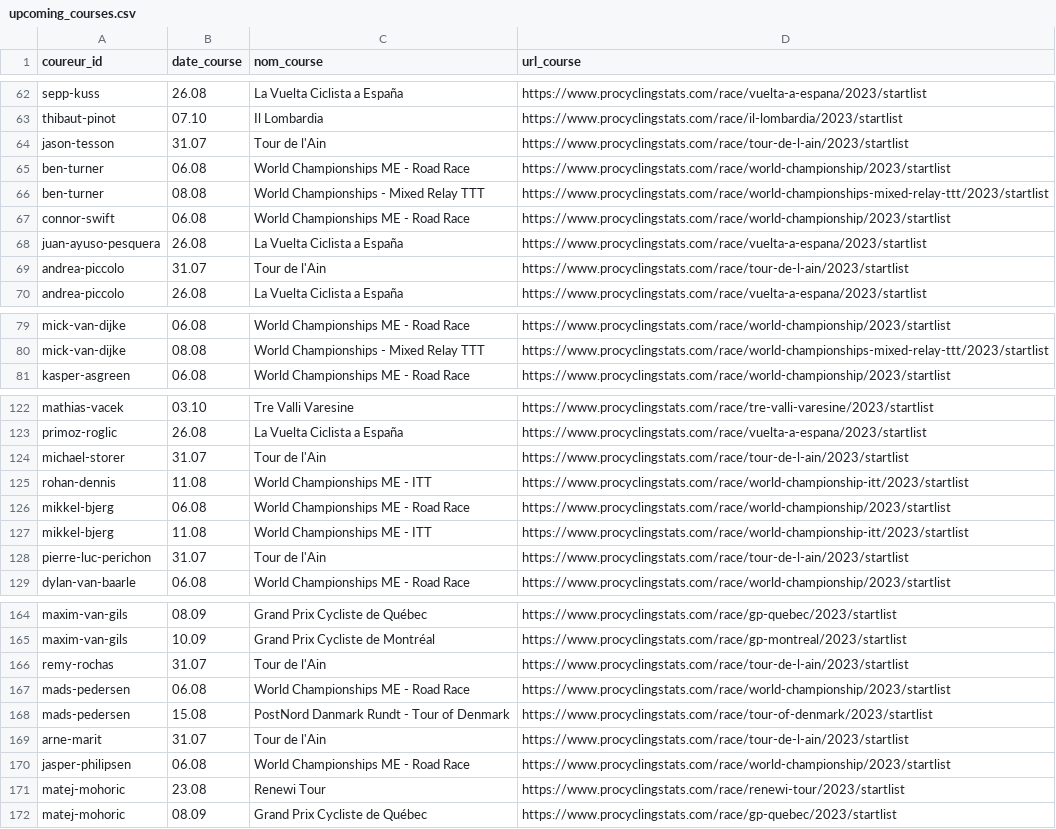
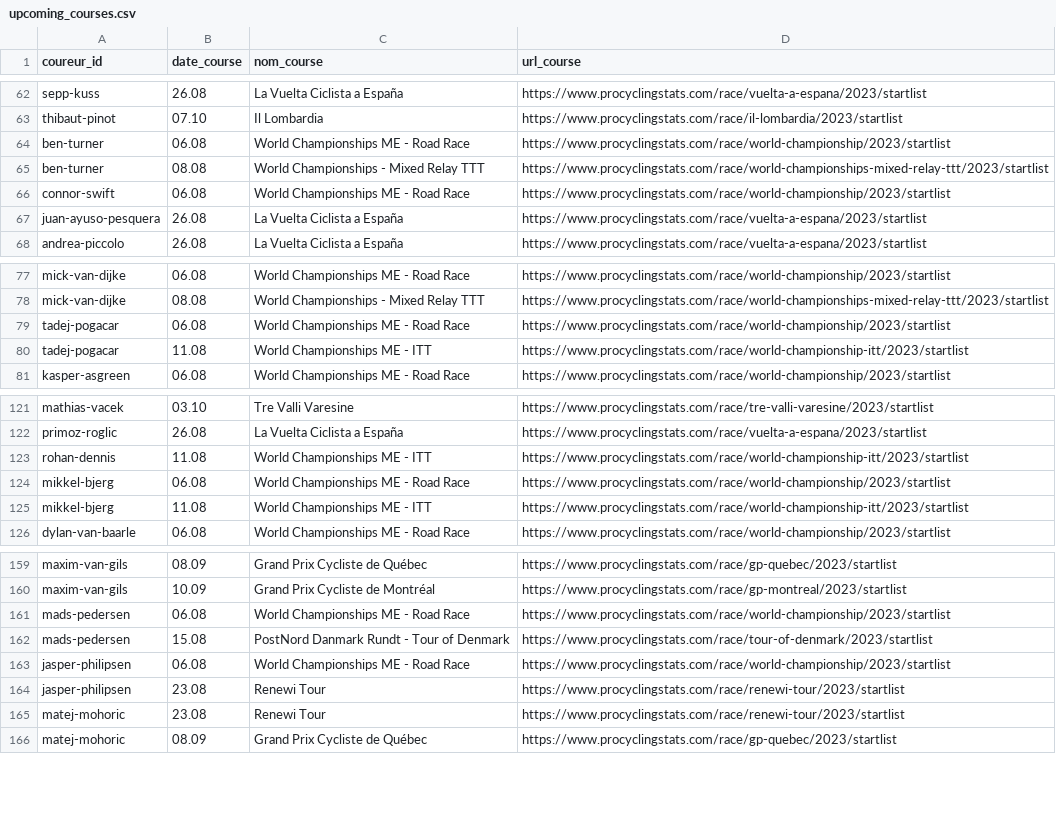
Before and after one commit to briceleborgne/data, a CSV file: upcoming_courses.csv, drawn as a sheet; only a part is shown, gaps mark what is left out; removed rows and columns are numbered as before the commit, all else as after; the diff covers the shown part only; the diff names each change by its address in the sheet, - before the commit and + after, or states it on an @@ line.

Commit message:
committing files

```diff
--- a/upcoming_courses.csv
+++ b/upcoming_courses.csv
-row 64: jason-tesson | 31.07 | Tour de l'Ain | https://www.procyclingstats.com/race/tour-de-l-ain/2023/startlist
-row 69: andrea-piccolo | 31.07 | Tour de l'Ain | https://www.procyclingstats.com/race/tour-de-l-ain/2023/startlist
+row 79: tadej-pogacar | 06.08 | World Championships ME - Road Race | https://www.procyclingstats.com/race/world-championship/2023/startlist
+row 80: tadej-pogacar | 11.08 | World Championships ME - ITT | https://www.procyclingstats.com/race/world-championship-itt/2023/startlist
-row 124: michael-storer | 31.07 | Tour de l'Ain | https://www.procyclingstats.com/race/tour-de-l-ain/2023/startlist
-row 128: pierre-luc-perichon | 31.07 | Tour de l'Ain | https://www.procyclingstats.com/race/tour-de-l-ain/2023/startlist
-row 166: remy-rochas | 31.07 | Tour de l'Ain | https://www.procyclingstats.com/race/tour-de-l-ain/2023/startlist
-row 169: arne-marit | 31.07 | Tour de l'Ain | https://www.procyclingstats.com/race/tour-de-l-ain/2023/startlist
+row 164: jasper-philipsen | 23.08 | Renewi Tour | https://www.procyclingstats.com/race/renewi-tour/2023/startlist
```
Also changed, not shown: 3 added rows and 9 removed rows elsewhere in this file.
